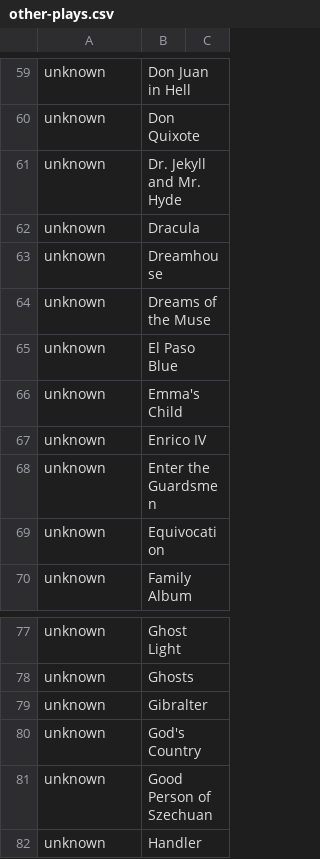
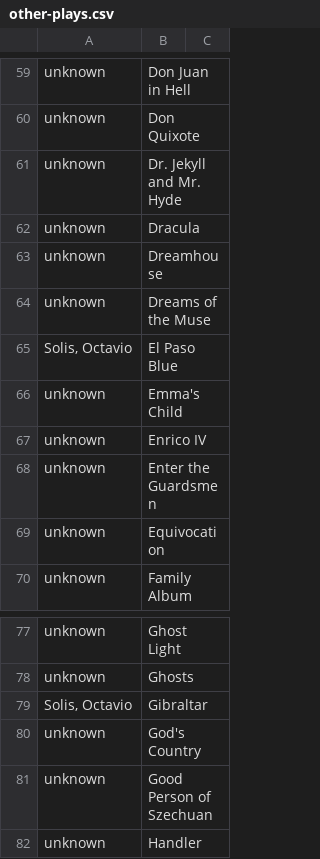
Before and after one commit to wfwalker/statler, a CSV file: other-plays.csv, drawn as a sheet; only a part is shown, gaps mark what is left out.

Commit message:
fix starting data

```diff
--- a/other-plays.csv
+++ b/other-plays.csv
@@ -64,3 +64,3 @@ unknown,Dreamhouse
 unknown,Dreams of the Muse
-unknown,El Paso Blue
+"Solis, Octavio",El Paso Blue
 unknown,Emma's Child
@@ -78,3 +78,3 @@ unknown,Ghost Light
 unknown,Ghosts
-unknown,Gibralter
+"Solis, Octavio",Gibraltar
 unknown,God's Country
```
Also changed, not shown: osf-production-history.csv.
